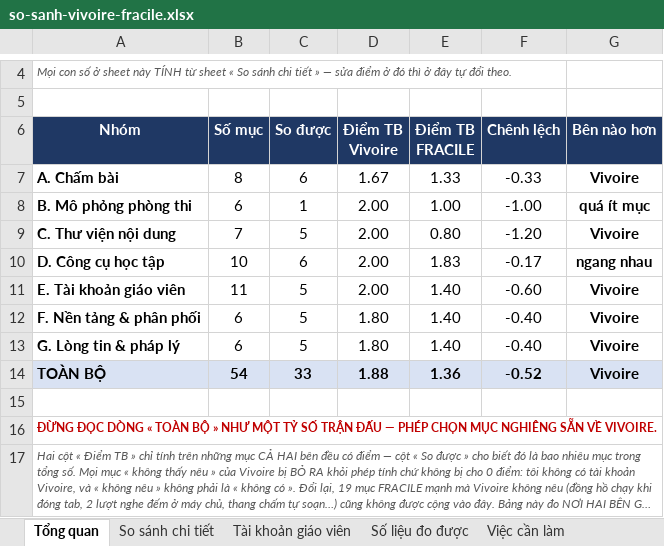
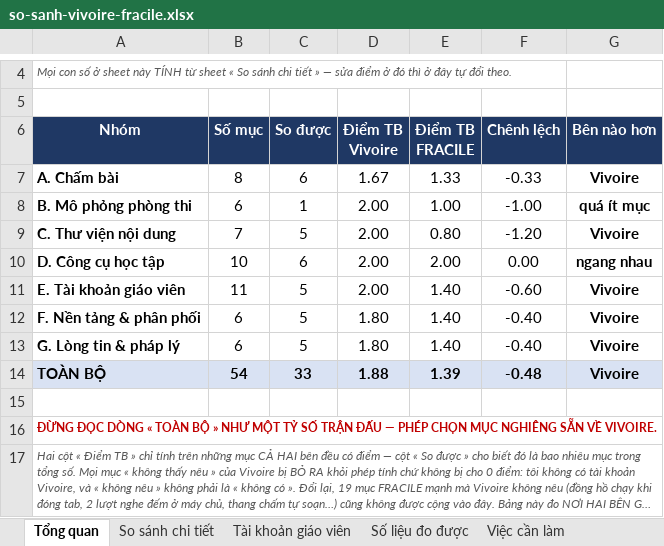
Before and after one commit to dhunff/ma-classe-de-francais, an Excel workbook: docs/so-sanh-vivoire-fracile.xlsx, sheet Tổng quan, drawn as a sheet; only a part is shown, gaps mark what is left out; long unchanged cells end in …; values as stored, in another font and other column widths than the file's, no borders; the diff names each change by its address in the sheet, - before the commit and + after, or states it on an @@ line.

```diff
--- a/docs/so-sanh-vivoire-fracile.xlsx (sheet Tổng quan)
+++ b/docs/so-sanh-vivoire-fracile.xlsx (sheet Tổng quan)
-E10 (Điểm TB FRACILE): 1.83
+E10 (Điểm TB FRACILE): 2.00
-F10 (Chênh lệch): -0.17
+F10 (Chênh lệch): 0.00
-E14 (Điểm TB FRACILE): 1.36
+E14 (Điểm TB FRACILE): 1.39
-F14 (Chênh lệch): -0.52
+F14 (Chênh lệch): -0.48
```
Also changed, not shown: sheet So sánh chi tiết, 1 other file.
